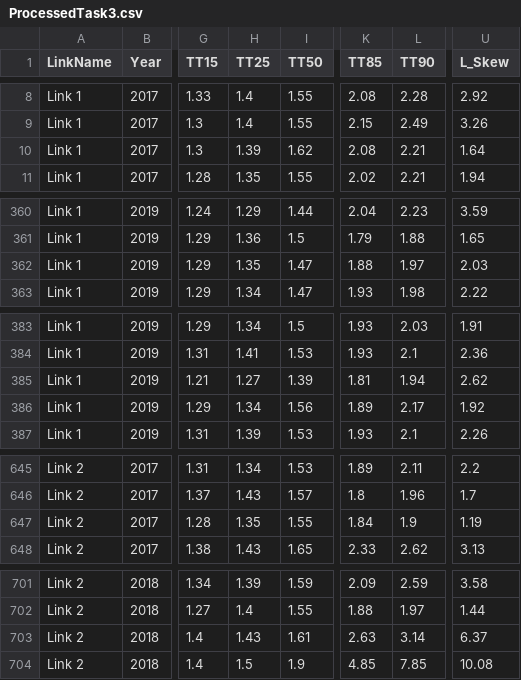
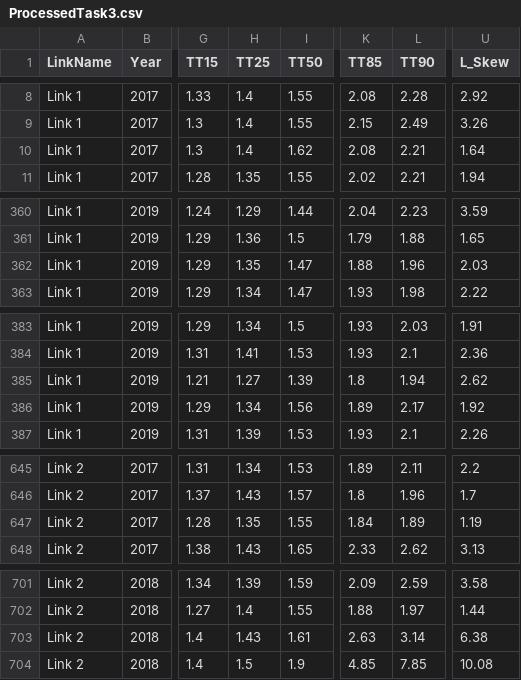
Before and after one commit to AkashN7/nc-research-project, a CSV file: ProcessedTask3.csv, drawn as a sheet; only a part is shown, gaps mark what is left out; the diff covers the shown part only; the diff names each change by its address in the sheet, - before the commit and + after, or states it on an @@ line.

```diff
--- a/ProcessedTask3.csv
+++ b/ProcessedTask3.csv
-H10 (TT25): 1.39
+H10 (TT25): 1.4
-L362 (TT90): 1.97
+L362 (TT90): 1.96
-K385 (TT85): 1.81
+K385 (TT85): 1.8
-L647 (TT90): 1.9
+L647 (TT90): 1.89
-U703 (L_Skew): 6.37
+U703 (L_Skew): 6.38
```
Also changed, not shown: 20 edited cells elsewhere in this file, ProcessedTask4_SelectedDates.csv, ProcessedTask4_Weekdays.csv, 8 other files.
